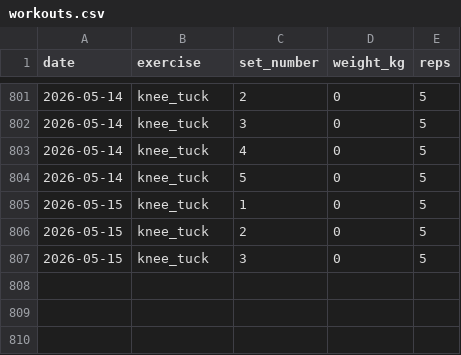
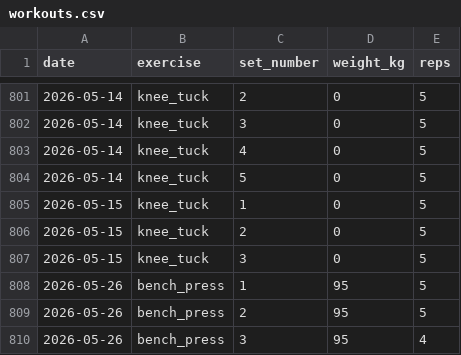
Before and after one commit to ben-davidson-6/liftlog, a CSV file: data/workouts.csv, drawn as a sheet; only a part is shown, gaps mark what is left out; the diff names each change by its address in the sheet, - before the commit and + after, or states it on an @@ line.

Commit message:
log workout 2026-05-26 bench_press

```diff
--- a/data/workouts.csv
+++ b/data/workouts.csv
+row 808: 2026-05-26 | bench_press | 1 | 95 | 5
+row 809: 2026-05-26 | bench_press | 2 | 95 | 5
+row 810: 2026-05-26 | bench_press | 3 | 95 | 4
```
